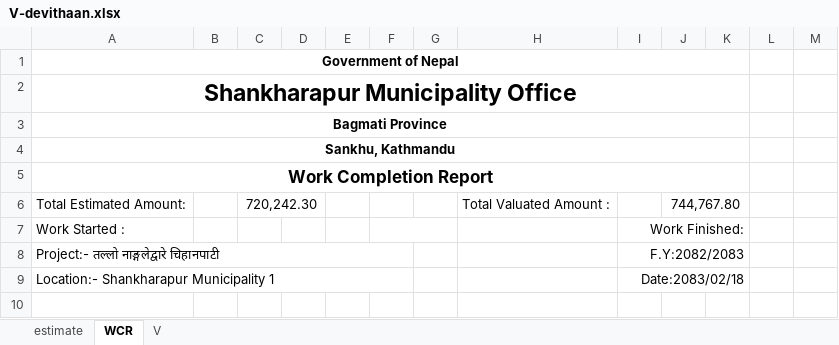
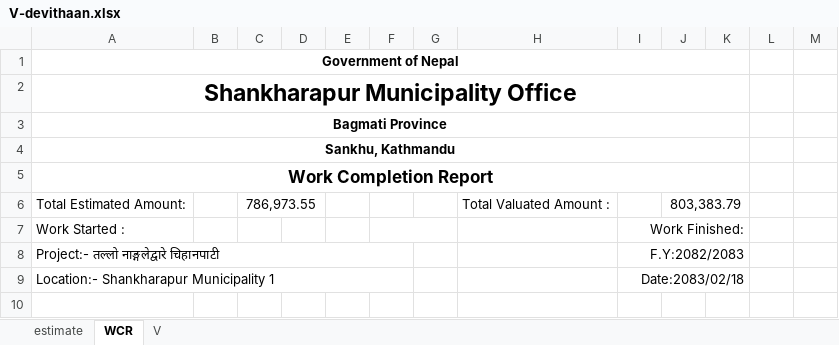
Before and after one commit to suwalcrystal/ward1, an Excel workbook: बजेट माग estimate/नगर बजेट estimate/तल्लो नंग्लेद्वारे चिहानपाटी/V-devithaan.xlsx, sheet WCR, drawn as a sheet; only a part is shown; values as stored, in another font and other column widths than the file's, no borders; removed rows and columns are numbered as before the commit, all else as after; the diff covers the shown part only; the diff names each change by its address in the sheet, - before the commit and + after, or states it on an @@ line.

```diff
--- a/बजेट माग estimate/नगर बजेट estimate/तल्लो नंग्लेद्वारे चिहानपाटी/V-devithaan.xlsx (sheet WCR)
+++ b/बजेट माग estimate/नगर बजेट estimate/तल्लो नंग्लेद्वारे चिहानपाटी/V-devithaan.xlsx (sheet WCR)
-row 6: Total Estimated Amount: |  | 720,242.30 |  |  |  |  | Total Valuated Amount : |  | 744,767.80
+row 6: Total Estimated Amount: |  | 786,973.55 |  |  |  |  | Total Valuated Amount : |  | 803,383.79
```
Also changed, not shown: 27 added rows, 12 removed rows, 16 edited cells and row numbers in column A elsewhere in this sheet, sheet V, formulas that keep their value, 6 other files.
